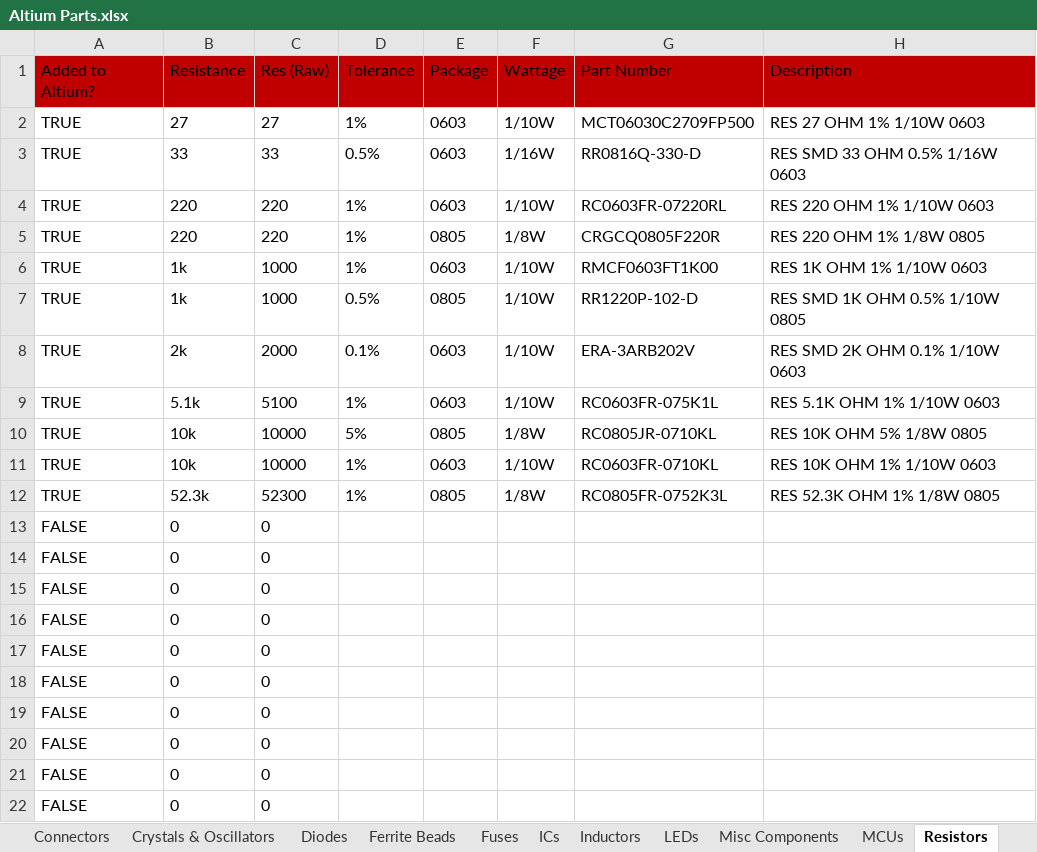
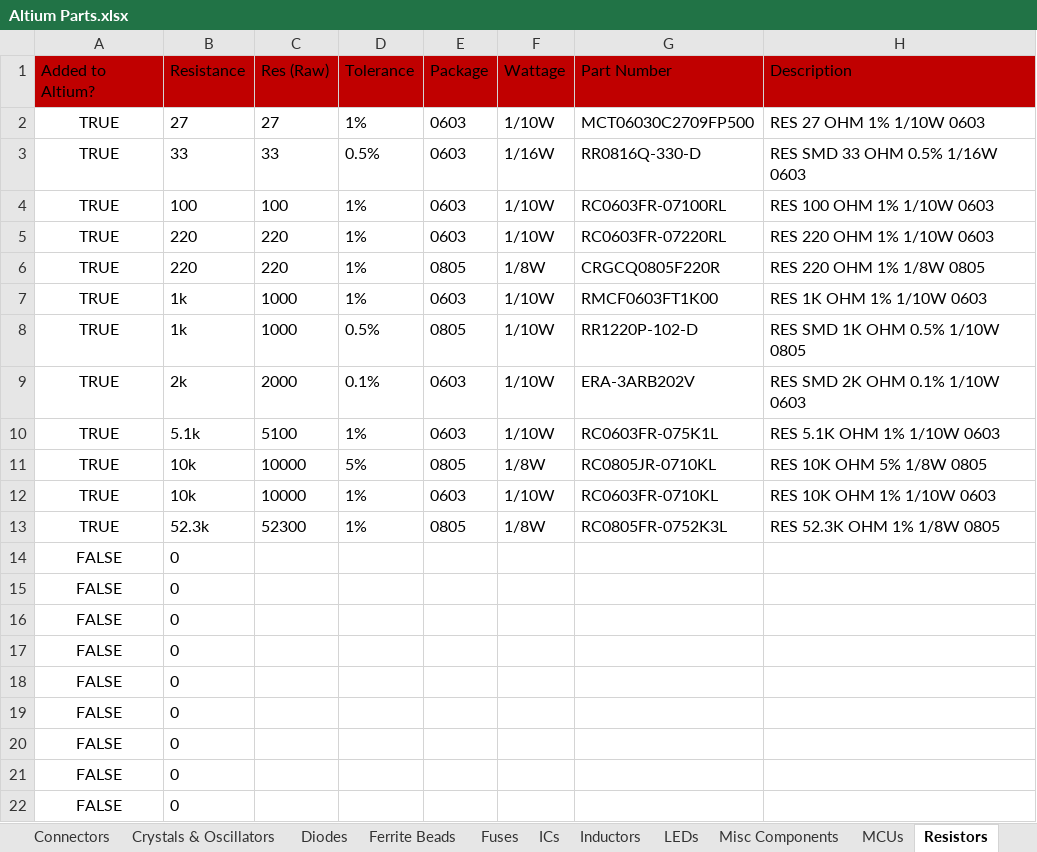
Before and after one commit to uf-mil-electrical/MIL-Altium, an Excel workbook: Altium Parts.xlsx, sheet Resistors, drawn as a sheet; values as stored, in another font and other column widths than the file's, no borders; table styles not drawn; removed rows and columns are numbered as before the commit, all else as after; the diff names each change by its address in the sheet, - before the commit and + after, or states it on an @@ line.

Commit message:
added buzzer and 100ohm resistor

```diff
--- a/Altium Parts.xlsx (sheet Resistors)
+++ b/Altium Parts.xlsx (sheet Resistors)
-A2:A3 alignment: left
+A2:A3 alignment: center
+row 4: TRUE | 100 | 100 | 1% | 0603 | 1/10W | RC0603FR-07100RL | RES 100 OHM 1% 1/10W 0603
-A5:A22 alignment: left
+A5:A22 alignment: center
-C14:C22 (Res (Raw)): 0
+C14:C22 (Res (Raw)): (empty)
-row 22: FALSE | 0 | 0
```
Also changed, not shown: sheet Misc Components, formulas that keep their value, 5 other files.
